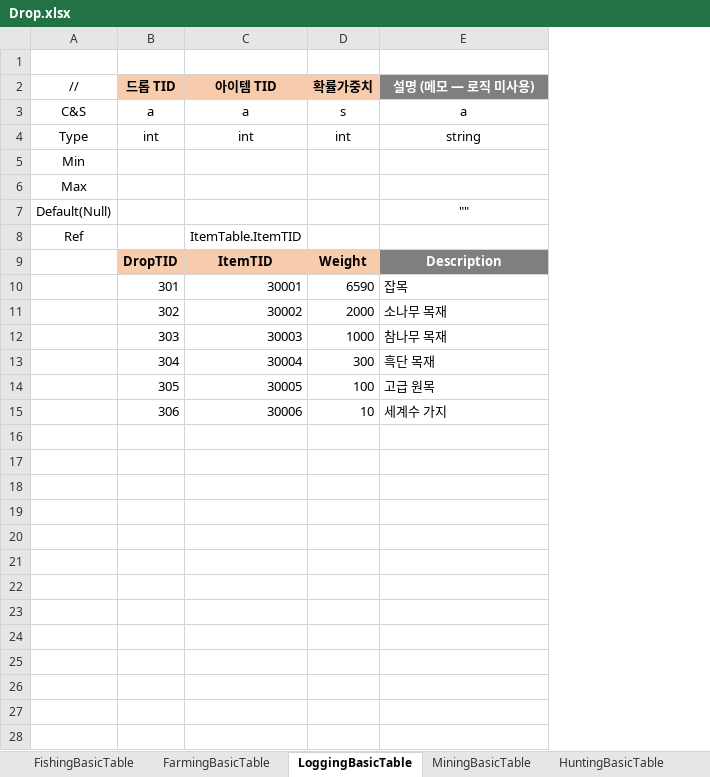
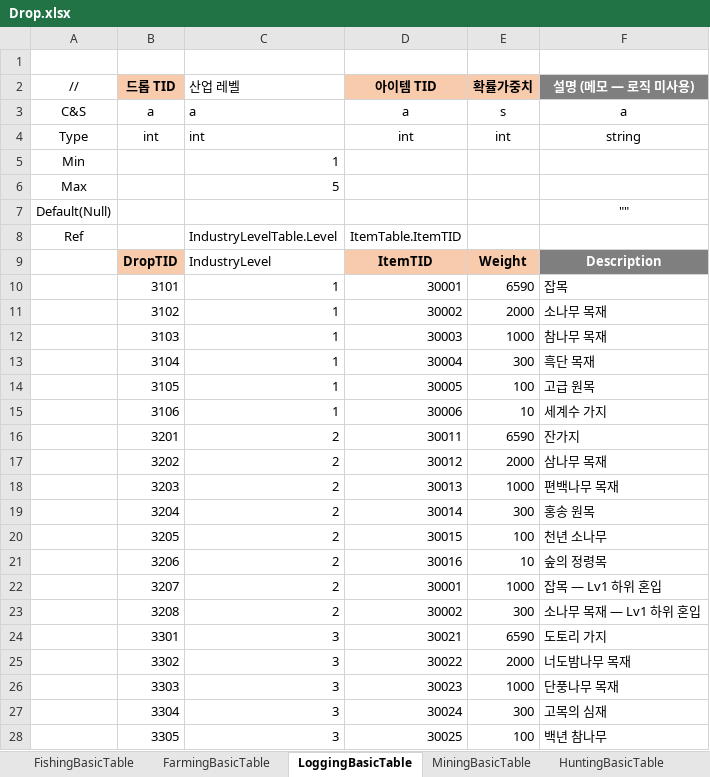
Before and after one commit to JeongTaeWoong99/Windows_simulator, an Excel workbook: GameDesign/Excel/Drop.xlsx, sheet LoggingBasicTable, drawn as a sheet; only a part is shown; values as stored, in another font and other column widths than the file's, no borders; the diff covers the shown part only; the diff names each change by its address in the sheet, - before the commit and + after, or states it on an @@ line.

Commit message:
feat: 산업 레벨 테이블 신설과 드롭 시트 레벨 확장
- Industry.xlsx 신설 — IndustryLevelTable (산업 5종 × 레벨,
  이름·RequiredScore·RequiredAptitude·RequiredAccountLevel)
  해금 요구치는 임시값이며 확정은 T-016
- 드롭 시트 5종에 IndustryLevel 컬럼 추가, 레벨별 행 확장
  (DropTID 4자리 대역으로 재편)
- Item.xlsx에 레벨별 산출 아이템 추가
- generate-tables.ps1 실행 — 생성물·Unity 미러·meta 포함

```diff
--- a/GameDesign/Excel/Drop.xlsx (sheet LoggingBasicTable)
+++ b/GameDesign/Excel/Drop.xlsx (sheet LoggingBasicTable)
+column C (산업 레벨), rows 3-15: a | int | 1 | 5 |  | IndustryLevelTable.Level | IndustryLevel | 1 | 1 | 1 | 1 | 1 | 1
-B10 (드롭 TID): 301
+B10 (드롭 TID): 3101
-B11 (드롭 TID): 302
+B11 (드롭 TID): 3102
-B12 (드롭 TID): 303
+B12 (드롭 TID): 3103
-B13 (드롭 TID): 304
+B13 (드롭 TID): 3104
-B14 (드롭 TID): 305
+B14 (드롭 TID): 3105
-B15 (드롭 TID): 306
+B15 (드롭 TID): 3106
+row 16:  | 3201 | 2 | 30011 | 6590 | 잔가지
+row 17:  | 3202 | 2 | 30012 | 2000 | 삼나무 목재
+row 18:  | 3203 | 2 | 30013 | 1000 | 편백나무 목재
+row 19:  | 3204 | 2 | 30014 | 300 | 홍송 원목
+row 20:  | 3205 | 2 | 30015 | 100 | 천년 소나무
+row 21:  | 3206 | 2 | 30016 | 10 | 숲의 정령목
+row 22:  | 3207 | 2 | 30001 | 1000 | 잡목 — Lv1 하위 혼입
+row 23:  | 3208 | 2 | 30002 | 300 | 소나무 목재 — Lv1 하위 혼입
+row 24:  | 3301 | 3 | 30021 | 6590 | 도토리 가지
+row 25:  | 3302 | 3 | 30022 | 2000 | 너도밤나무 목재
+row 26:  | 3303 | 3 | 30023 | 1000 | 단풍나무 목재
+row 27:  | 3304 | 3 | 30024 | 300 | 고목의 심재
+row 28:  | 3305 | 3 | 30025 | 100 | 백년 참나무
```
Also changed, not shown: 19 added rows elsewhere in this sheet, sheet FarmingBasicTable, sheet MiningBasicTable, sheet FishingBasicTable, sheet HuntingBasicTable, GameDesign/Excel/Item.xlsx, 44 other files.
